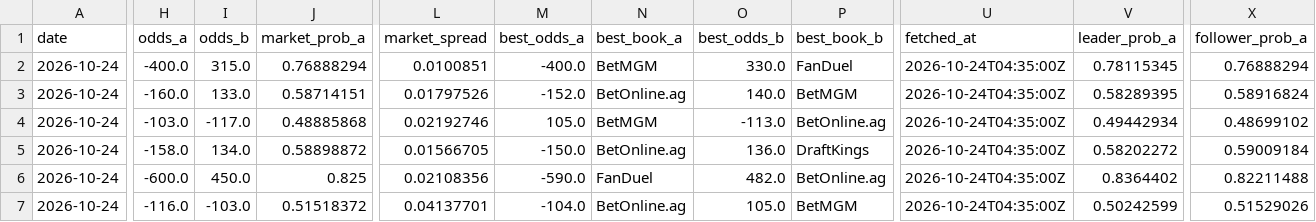
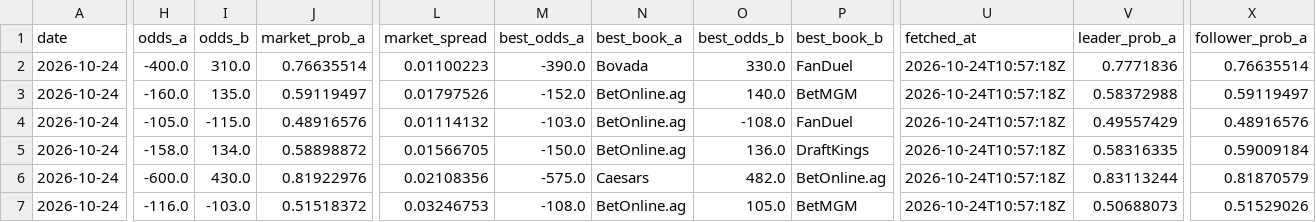
Before and after one commit to joshuakingsland/claude-fights, a CSV file: odds_upcoming.csv, drawn as a sheet; only a part is shown, gaps mark what is left out; the diff covers the shown part only; the diff names each change by its address in the sheet, - before the commit and + after, or states it on an @@ line.

```diff
--- a/odds_upcoming.csv
+++ b/odds_upcoming.csv
-I2 (odds_b): 315.0
+I2 (odds_b): 310.0
-J2 (market_prob_a): 0.76888294
+J2 (market_prob_a): 0.76635514
-L2 (market_spread): 0.0100851
+L2 (market_spread): 0.01100223
-M2 (best_odds_a): -400.0
+M2 (best_odds_a): -390.0
-N2 (best_book_a): BetMGM
+N2 (best_book_a): Bovada
-U2:U7 (fetched_at): 2026-10-24T04:35:00Z
+U2:U7 (fetched_at): 2026-10-24T10:57:18Z
-V2 (leader_prob_a): 0.78115345
+V2 (leader_prob_a): 0.7771836
-X2 (follower_prob_a): 0.76888294
+X2 (follower_prob_a): 0.76635514
-I3 (odds_b): 133.0
+I3 (odds_b): 135.0
-J3 (market_prob_a): 0.58714151
+J3 (market_prob_a): 0.59119497
-V3 (leader_prob_a): 0.58289395
+V3 (leader_prob_a): 0.58372988
-X3 (follower_prob_a): 0.58916824
+X3 (follower_prob_a): 0.59119497
-H4 (odds_a): -103.0
+H4 (odds_a): -105.0
-I4 (odds_b): -117.0
+I4 (odds_b): -115.0
-J4 (market_prob_a): 0.48885868
+J4 (market_prob_a): 0.48916576
-L4 (market_spread): 0.02192746
+L4 (market_spread): 0.01114132
-M4 (best_odds_a): 105.0
+M4 (best_odds_a): -103.0
-N4 (best_book_a): BetMGM
+N4 (best_book_a): BetOnline.ag
-O4 (best_odds_b): -113.0
+O4 (best_odds_b): -108.0
-P4 (best_book_b): BetOnline.ag
+P4 (best_book_b): FanDuel
-V4 (leader_prob_a): 0.49442934
+V4 (leader_prob_a): 0.49557429
-X4 (follower_prob_a): 0.48699102
+X4 (follower_prob_a): 0.48916576
-V5 (leader_prob_a): 0.58202272
+V5 (leader_prob_a): 0.58316335
-I6 (odds_b): 450.0
+I6 (odds_b): 430.0
-J6 (market_prob_a): 0.825
+J6 (market_prob_a): 0.81922976
-M6 (best_odds_a): -590.0
+M6 (best_odds_a): -575.0
-N6 (best_book_a): FanDuel
+N6 (best_book_a): Caesars
-V6 (leader_prob_a): 0.8364402
+V6 (leader_prob_a): 0.83113244
-X6 (follower_prob_a): 0.82211488
+X6 (follower_prob_a): 0.81870579
-L7 (market_spread): 0.04137701
+L7 (market_spread): 0.03246753
-M7 (best_odds_a): -104.0
+M7 (best_odds_a): -108.0
-V7 (leader_prob_a): 0.50242599
+V7 (leader_prob_a): 0.50688073
```
Also changed, not shown: 82 edited cells elsewhere in this file, 8 other files.
